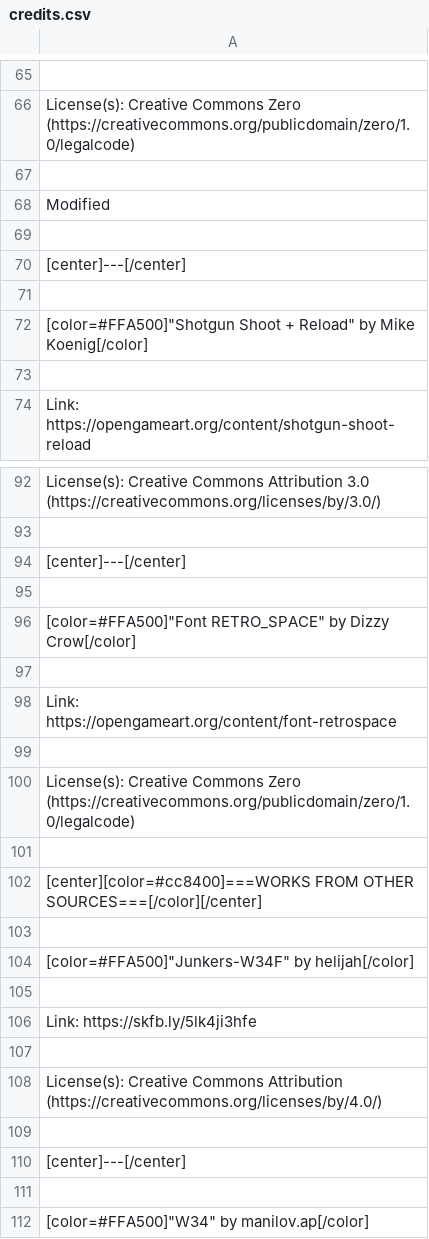
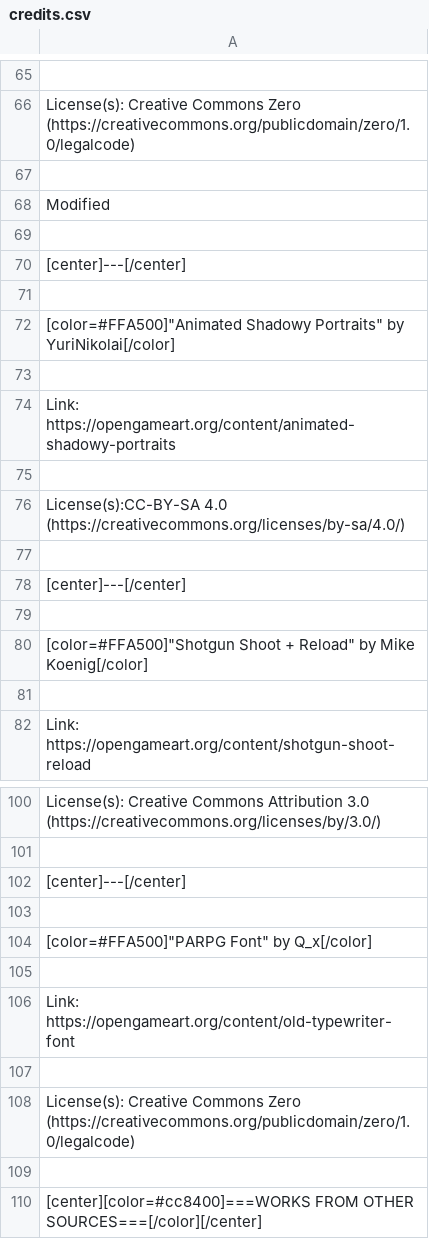
Before and after one commit to YuriNikolai/StrangeWinds, a CSV file: credits.csv, drawn as a sheet; only a part is shown, gaps mark what is left out; the shorter side is filled out with more unchanged rows.

Commit message:
intro, font change

```diff
--- a/credits.csv
+++ b/credits.csv
@@ -71,2 +71,10 @@ Modified
 
+[color=#FFA500]"Animated Shadowy Portraits" by YuriNikolai[/color]
+
+Link: https://opengameart.org/content/animated-shadowy-portraits
+
+License(s):CC-BY-SA 4.0 (https://creativecommons.org/licenses/by-sa/4.0/)
+
+[center]---[/center]
+
 [color=#FFA500]"Shotgun Shoot + Reload" by Mike Koenig[/color]
@@ -95,5 +103,5 @@ License(s): Creative Commons Attribution 3.0 (https://creativecommons.org/licens
 
-[color=#FFA500]"Font RETRO_SPACE" by Dizzy Crow[/color]
+[color=#FFA500]"PARPG Font" by Q_x[/color]
 
-Link: https://opengameart.org/content/font-retrospace
+Link: https://opengameart.org/content/old-typewriter-font
 
```
Also changed, not shown: 15 other files.
